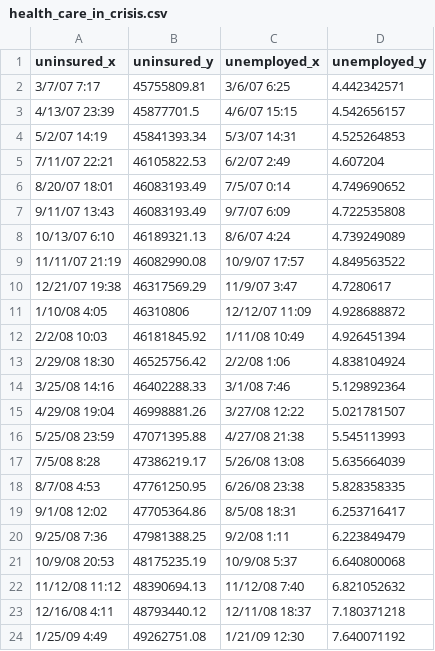
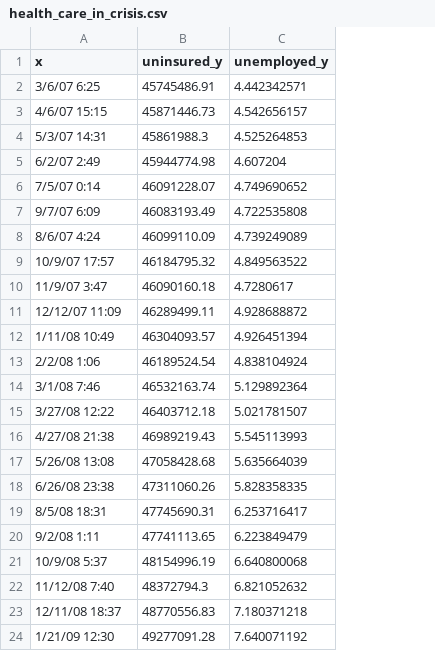
Before and after one commit to LarrySnyder/ASJ, a CSV file: intro_notebooks/images/health_care_in_crisis.csv, drawn as a sheet; removed rows and columns are numbered as before the commit, all else as after; the diff names each change by its address in the sheet, - before the commit and + after, or states it on an @@ line.

Commit message:
Add files via upload

```diff
--- a/intro_notebooks/images/health_care_in_crisis.csv
+++ b/intro_notebooks/images/health_care_in_crisis.csv
-column A (uninsured_x), rows 2-24: 3/7/07 7:17 | 4/13/07 23:39 | 5/2/07 14:19 | 7/11/07 22:21 | 8/20/07 18:01 | 9/11/07 13:43 | 10/13/07 6:10 | 11/11/07 21:19 | 12/21/07 19:38 | 1/10/08 4:05 | 2/2/08 10:03 | 2/29/08 18:30 | 3/25/08 14:16 | 4/29/08 19:04 | 5/25/08 23:59 | 7/5/08 8:28 | 8/7/08 4:53 | 9/1/08 12:02 | 9/25/08 7:36 | 10/9/08 20:53 | 11/12/08 11:12 | 12/16/08 4:11 | 1/25/09 4:49
-column B (uninsured_y), rows 2-24: 45755809.81 | 45877701.5 | 45841393.34 | 46105822.53 | 46083193.49 | 46083193.49 | 46189321.13 | 46082990.08 | 46317569.29 | 46310806 | 46181845.92 | 46525756.42 | 46402288.33 | 46998881.26 | 47071395.88 | 47386219.17 | 47761250.95 | 47705364.86 | 47981388.25 | 48175235.19 | 48390694.13 | 48793440.12 | 49262751.08
+column B (uninsured_y), rows 2-24: 45745486.91 | 45871446.73 | 45861988.3 | 45944774.98 | 46091228.07 | 46083193.49 | 46099110.09 | 46184795.32 | 46090160.18 | 46289499.11 | 46304093.57 | 46189524.54 | 46532163.74 | 46403712.18 | 46989219.43 | 47058428.68 | 47311060.26 | 47745690.31 | 47741113.65 | 48154996.19 | 48372794.3 | 48770556.83 | 49277091.28
-A1: unemployed_x
+A1: x
```
